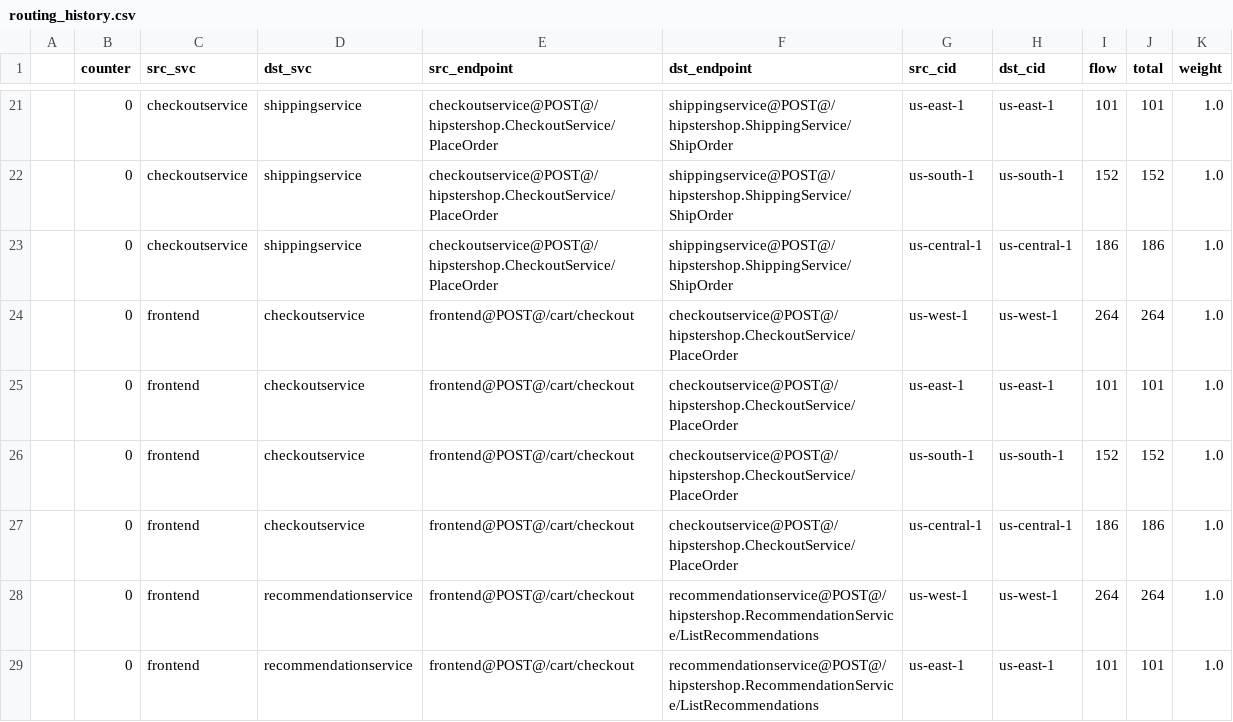
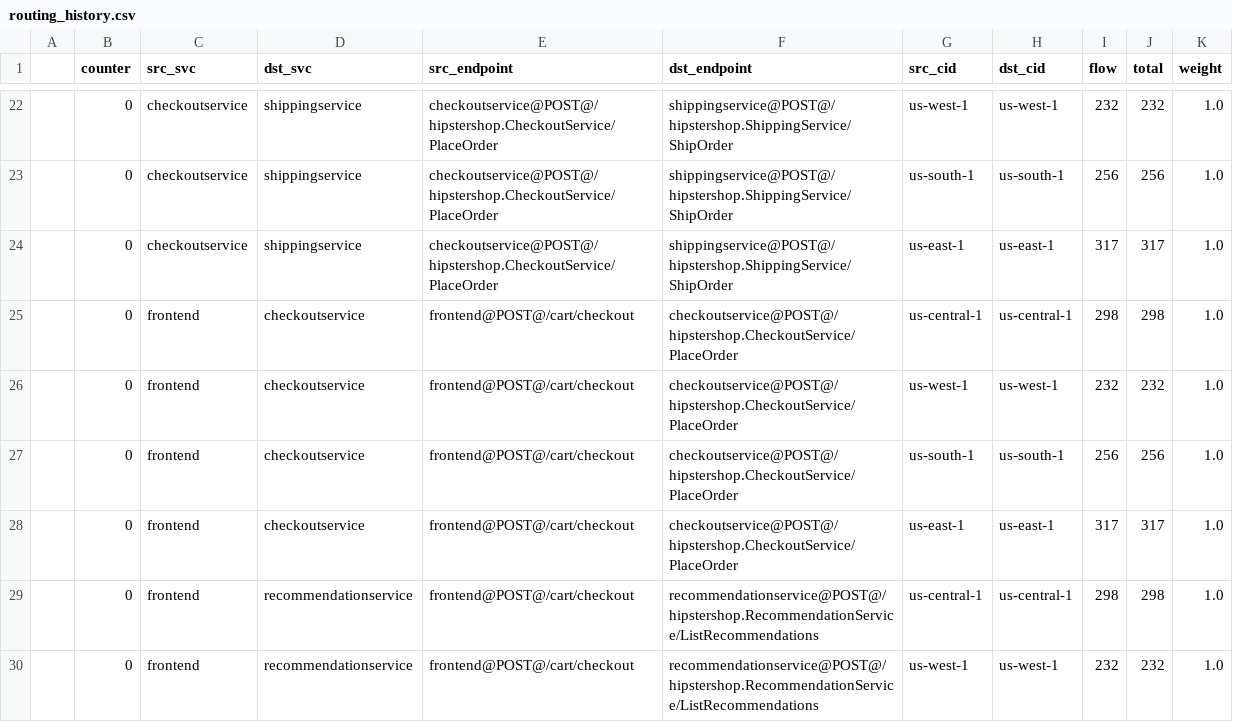
Before and after one commit to ServiceLayerNetworking/SLATE, a CSV file: global-controller-simulator/routing_history.csv, drawn as a sheet; only a part is shown, gaps mark what is left out; the diff covers the shown part only.

```diff
--- a/global-controller-simulator/routing_history.csv
+++ b/global-controller-simulator/routing_history.csv
@@ -21,9 +22,9 @@
-,0,checkoutservice,shippingservice,checkoutservice@POST@/hipstershop.CheckoutService/PlaceOrder,shippingservice@POST@/hipstershop.ShippingService/ShipOrder,us-east-1,us-east-1,101,101,1.0
-,0,checkoutservice,shippingservice,checkoutservice@POST@/hipstershop.CheckoutService/PlaceOrder,shippingservice@POST@/hipstershop.ShippingService/ShipOrder,us-south-1,us-south-1,152,152,1.0
-,0,checkoutservice,shippingservice,checkoutservice@POST@/hipstershop.CheckoutService/PlaceOrder,shippingservice@POST@/hipstershop.ShippingService/ShipOrder,us-central-1,us-central-1,186,186,1.0
-,0,frontend,checkoutservice,frontend@POST@/cart/checkout,checkoutservice@POST@/hipstershop.CheckoutService/PlaceOrder,us-west-1,us-west-1,264,264,1.0
-,0,frontend,checkoutservice,frontend@POST@/cart/checkout,checkoutservice@POST@/hipstershop.CheckoutService/PlaceOrder,us-east-1,us-east-1,101,101,1.0
-,0,frontend,checkoutservice,frontend@POST@/cart/checkout,checkoutservice@POST@/hipstershop.CheckoutService/PlaceOrder,us-south-1,us-south-1,152,152,1.0
-,0,frontend,checkoutservice,frontend@POST@/cart/checkout,checkoutservice@POST@/hipstershop.CheckoutService/PlaceOrder,us-central-1,us-central-1,186,186,1.0
-,0,frontend,recommendationservice,frontend@POST@/cart/checkout,recommendationservice@POST@/hipstershop.RecommendationService/ListRecommendations,us-west-1,us-west-1,264,264,1.0
-,0,frontend,recommendationservice,frontend@POST@/cart/checkout,recommendationservice@POST@/hipstershop.RecommendationService/ListRecommendations,us-east-1,us-east-1,101,101,1.0
+,0,checkoutservice,shippingservice,checkoutservice@POST@/hipstershop.CheckoutService/PlaceOrder,shippingservice@POST@/hipstershop.ShippingService/ShipOrder,us-west-1,us-west-1,232,232,1.0
+,0,checkoutservice,shippingservice,checkoutservice@POST@/hipstershop.CheckoutService/PlaceOrder,shippingservice@POST@/hipstershop.ShippingService/ShipOrder,us-south-1,us-south-1,256,256,1.0
+,0,checkoutservice,shippingservice,checkoutservice@POST@/hipstershop.CheckoutService/PlaceOrder,shippingservice@POST@/hipstershop.ShippingService/ShipOrder,us-east-1,us-east-1,317,317,1.0
+,0,frontend,checkoutservice,frontend@POST@/cart/checkout,checkoutservice@POST@/hipstershop.CheckoutService/PlaceOrder,us-central-1,us-central-1,298,298,1.0
+,0,frontend,checkoutservice,frontend@POST@/cart/checkout,checkoutservice@POST@/hipstershop.CheckoutService/PlaceOrder,us-west-1,us-west-1,232,232,1.0
+,0,frontend,checkoutservice,frontend@POST@/cart/checkout,checkoutservice@POST@/hipstershop.CheckoutService/PlaceOrder,us-south-1,us-south-1,256,256,1.0
+,0,frontend,checkoutservice,frontend@POST@/cart/checkout,checkoutservice@POST@/hipstershop.CheckoutService/PlaceOrder,us-east-1,us-east-1,317,317,1.0
+,0,frontend,recommendationservice,frontend@POST@/cart/checkout,recommendationservice@POST@/hipstershop.RecommendationService/ListRecommendations,us-central-1,us-central-1,298,298,1.0
+,0,frontend,recommendationservice,frontend@POST@/cart/checkout,recommendationservice@POST@/hipstershop.RecommendationService/ListRecommendations,us-west-1,us-west-1,232,232,1.0
```
Also changed, not shown: 2 added rows, 1 removed row and 80 edited cells elsewhere in this file, global-controller-simulator/constraint.csv, global-controller-simulator/network_df.csv, 13 other files.
